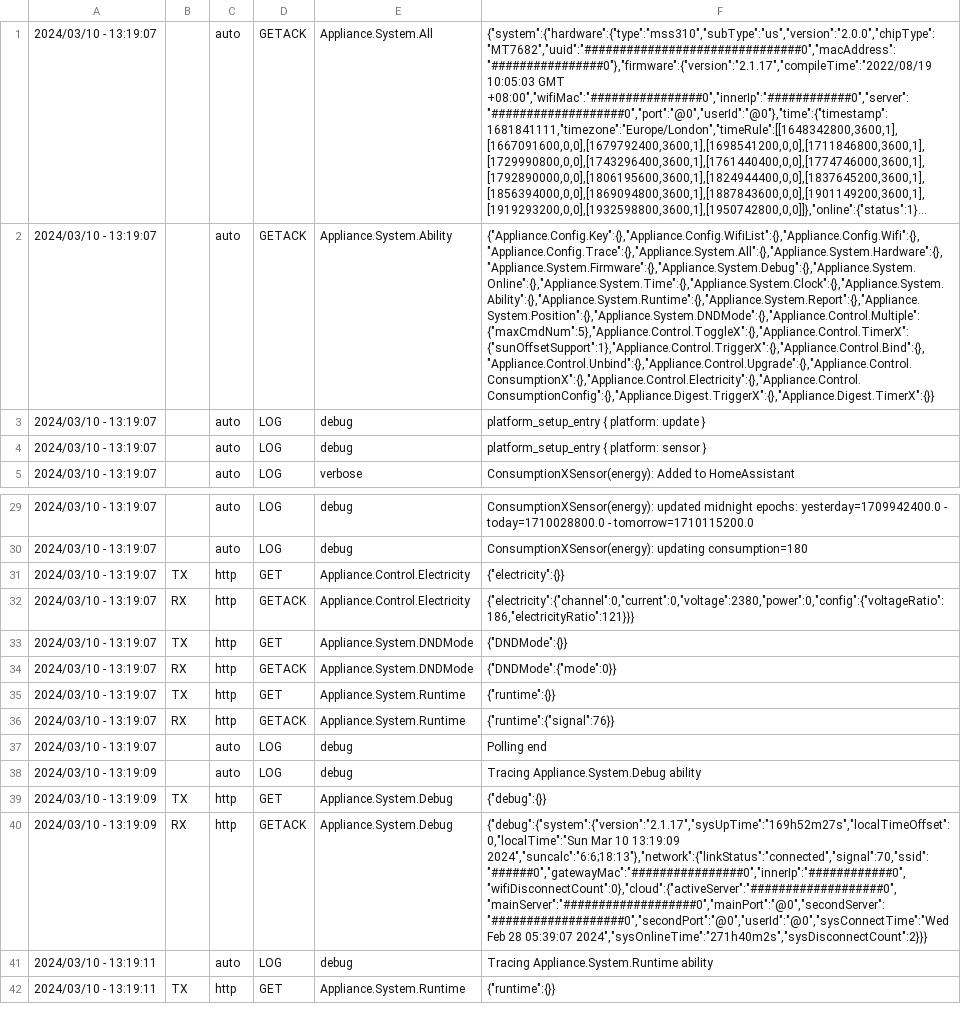
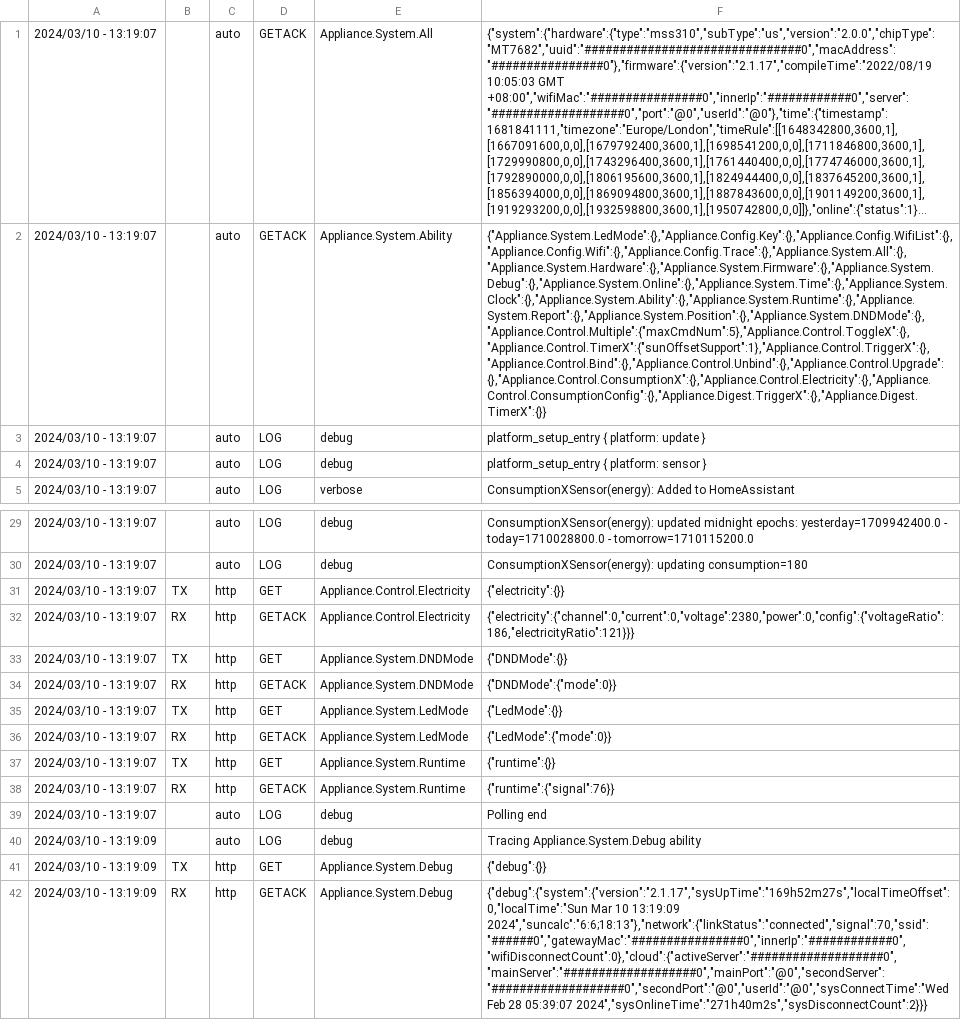
Before and after one commit to krahabb/meross_lan, a CSV file: emulator_traces/U0123456789012345678901234567891A-Kpippo-mss310.csv, drawn as a sheet; only a part is shown, gaps mark what is left out; the shorter side is filled out with more unchanged rows; long unchanged cells end in …; the diff names each change by its address in the sheet, - before the commit and + after, or states it on an @@ line.

Commit message:
(t+) add test coverage for LedMode Select entity and patch existing (mss310) trace to emulate behavior

```diff
--- a/emulator_traces/U0123456789012345678901234567891A-Kpippo-mss310.csv
+++ b/emulator_traces/U0123456789012345678901234567891A-Kpippo-mss310.csv
-F2: {"Appliance.Config.Key":{},"Appliance.Config.WifiList":{},"Appliance.Config.Wifi":{},"Appliance.Config.Trace":{},"Appliance.System.All":{},"Appliance.System.Hardware":{},"Appliance.System.Firmware":{},"Appliance.System.Debug":{},"Appliance.System.Online":{},"Appliance.System.Time":{},"Appliance.System.Clock":{},"Appliance.System.Ability":{},"Appliance.System.Runtime":{},"Appliance.System.Report":{},"Appliance.System.Position":{},"Appliance.System.DNDMode":{},"Appliance.Control.Multiple":{"maxCmdNum":5},"Appliance.Control.ToggleX":{},"Appliance.Control.TimerX":{"sunOffsetSupport":1},"Appliance.Control.TriggerX":{},"Appliance.Control.Bind":{},"Appliance.Control.Unbind":{},"Appliance.Control.Upgrade":{},"Appliance.Control.ConsumptionX":{},"Appliance.Control.Electricity":{},"Appliance.Control.ConsumptionConfig":{},"Appliance.Digest.TriggerX":{},"Appliance.Digest.TimerX":{}}
+F2: {"Appliance.System.LedMode":{},"Appliance.Config.Key":{},"Appliance.Config.WifiList":{},"Appliance.Config.Wifi":{},"Appliance.Config.Trace":{},"Appliance.System.All":{},"Appliance.System.Hardware":{},"Appliance.System.Firmware":{},"Appliance.System.Debug":{},"Appliance.System.Online":{},"Appliance.System.Time":{},"Appliance.System.Clock":{},"Appliance.System.Ability":{},"Appliance.System.Runtime":{},"Appliance.System.Report":{},"Appliance.System.Position":{},"Appliance.System.DNDMode":{},"Appliance.Control.Multiple":{"maxCmdNum":5},"Appliance.Control.ToggleX":{},"Appliance.Control.TimerX":{"sunOffsetSupport":1},"Appliance.Control.TriggerX":{},"Appliance.Control.Bind":{},"Appliance.Control.Unbind":{},"Appliance.Control.Upgrade":{},"Appliance.Control.ConsumptionX":{},"Appliance.Control.Electricity":{},"Appliance.Control.ConsumptionConfig":{},"Appliance.Digest.TriggerX":{},"Appliance.Digest.TimerX":{}}
+row 35: 2024/03/10 - 13:19:07 | TX | http | GET | Appliance.System.LedMode | {"LedMode":{}}
+row 36: 2024/03/10 - 13:19:07 | RX | http | GETACK | Appliance.System.LedMode | {"LedMode":{"mode":0}}
```
Also changed, not shown: 1 other file.
